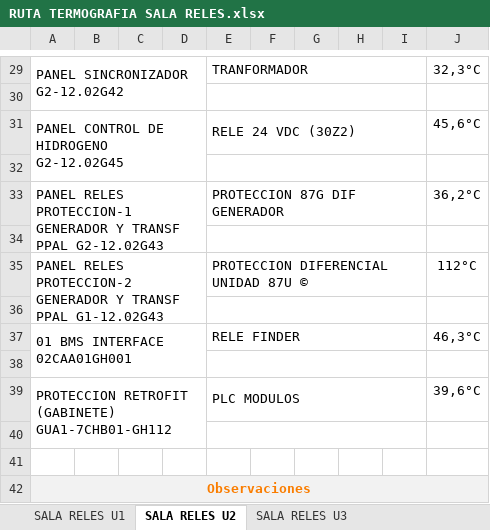
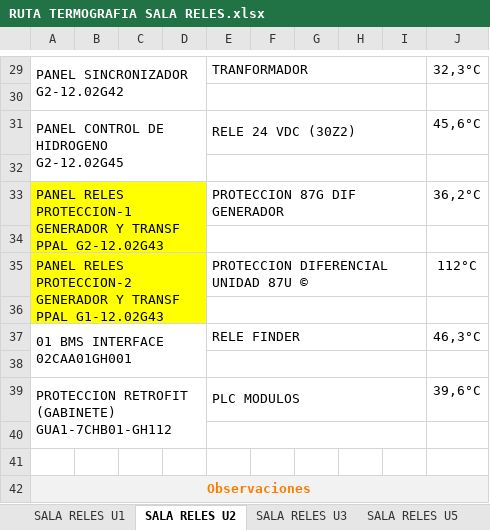
Before and after one commit to benja1808/planify-app, an Excel workbook: formatos/RUTA TERMOGRAFIA SALA RELES.xlsx, sheet SALA RELES U2, drawn as a sheet; only a part is shown, gaps mark what is left out; values as stored, in another font and other column widths than the file's, no borders; the diff names each change by its address in the sheet, - before the commit and + after, or states it on an @@ line.

```diff
--- a/formatos/RUTA TERMOGRAFIA SALA RELES.xlsx (sheet SALA RELES U2)
+++ b/formatos/RUTA TERMOGRAFIA SALA RELES.xlsx (sheet SALA RELES U2)
+sheet tab: SALA RELES U5
-A33:D36 fill: none
+A33:D36 fill: #FFFF00
```
Also changed, not shown: sheet SALA RELES U1, 6 other files.
